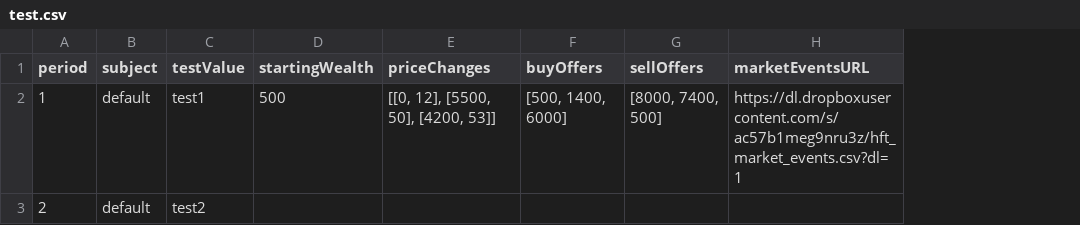
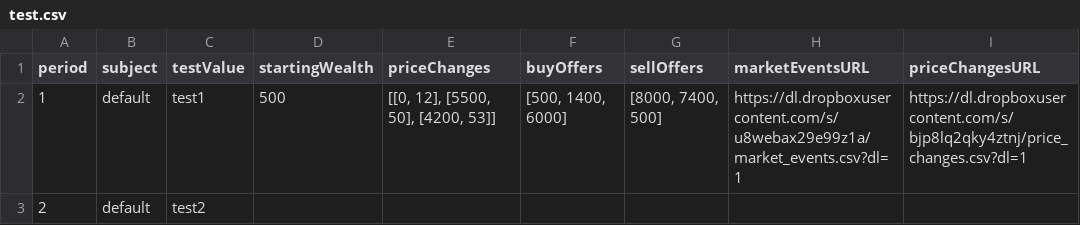
Before and after one commit to Leeps-Lab/redwood_HFT_CDA_ORIG, a CSV file: config/test.csv, drawn as a sheet; the diff names each change by its address in the sheet, - before the commit and + after, or states it on an @@ line.

```diff
--- a/config/test.csv
+++ b/config/test.csv
+column I (priceChangesURL), row 2: https://dl.dropboxusercontent.com/s/bjp8lq2qky4ztnj/price_changes.csv?dl=1
-H2 (marketEventsURL): https://dl.dropboxusercontent.com/s/ac57b1meg9nru3z/hft_market_events.csv?dl=1
+H2 (marketEventsURL): https://dl.dropboxusercontent.com/s/u8webax29e99z1a/market_events.csv?dl=1
```
Also changed, not shown: 2 other files.
